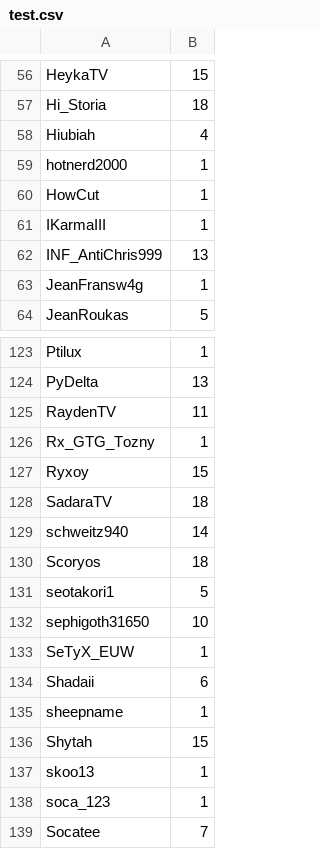
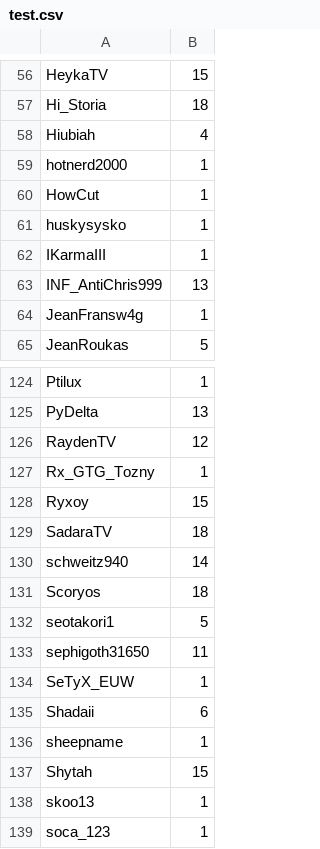
Before and after one commit to merciraph/Giveaway, a CSV file: data/test.csv, drawn as a sheet; only a part is shown, gaps mark what is left out; the shorter side is filled out with more unchanged rows.

Commit message:
Synchro 23/11/2026 - 21:16

```diff
--- a/data/test.csv
+++ b/data/test.csv
@@ -60,2 +60,3 @@ hotnerd2000,1
 HowCut,1
+huskysysko,1
 IKarmaIII,1
@@ -124,3 +125,3 @@ Ptilux,1
 PyDelta,13
-RaydenTV,11
+RaydenTV,12
 Rx_GTG_Tozny,1
@@ -131,3 +132,3 @@ Scoryos,18
 seotakori1,5
-sephigoth31650,10
+sephigoth31650,11
 SeTyX_EUW,1
```
